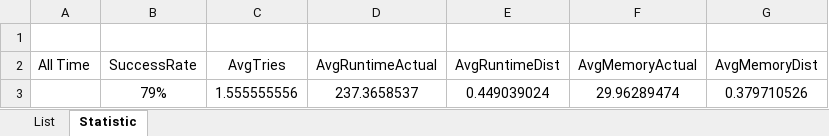
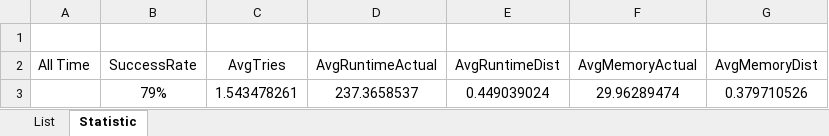
Before and after one commit to dkang919/CodingPractice, an Excel workbook: LeetCodeStats.xlsx, sheet Statistic, drawn as a sheet; values as stored, in another font and other column widths than the file's, no borders; the diff names each change by its address in the sheet, - before the commit and + after, or states it on an @@ line.

```diff
--- a/LeetCodeStats.xlsx (sheet Statistic)
+++ b/LeetCodeStats.xlsx (sheet Statistic)
-C3 (AvgTries): 1.555555556
+C3 (AvgTries): 1.543478261
```
Also changed, not shown: sheet List, 1 other file.
